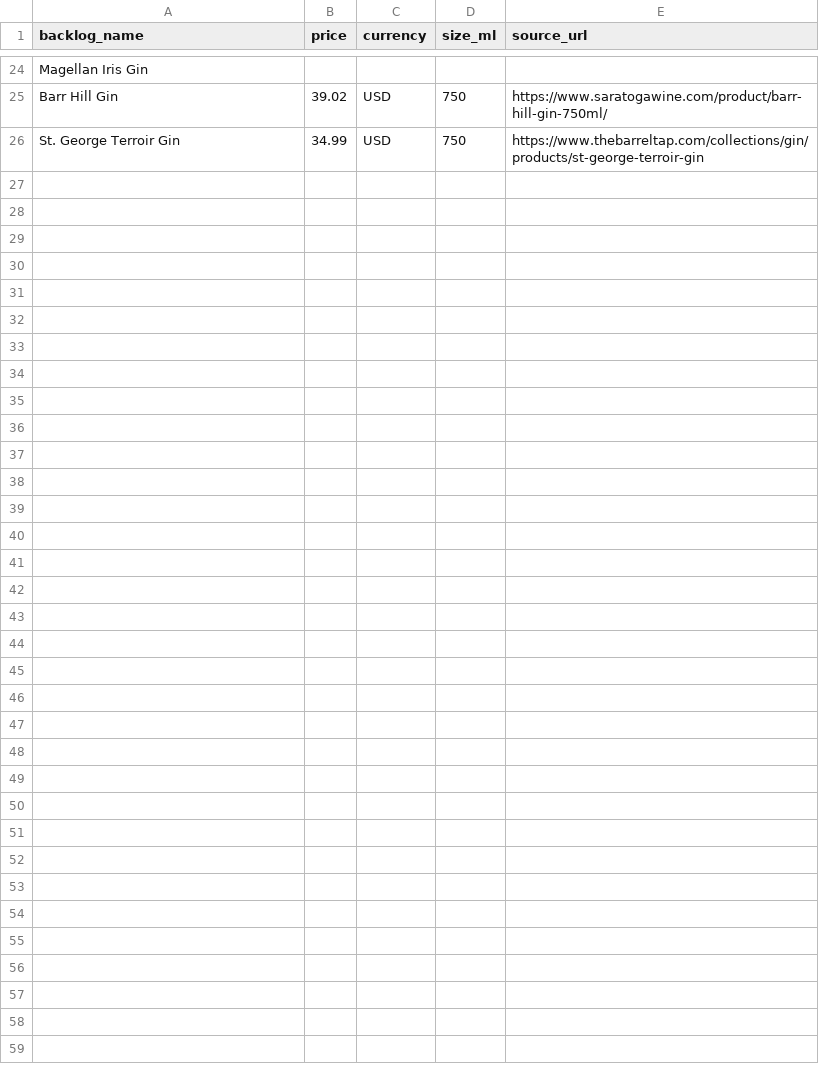
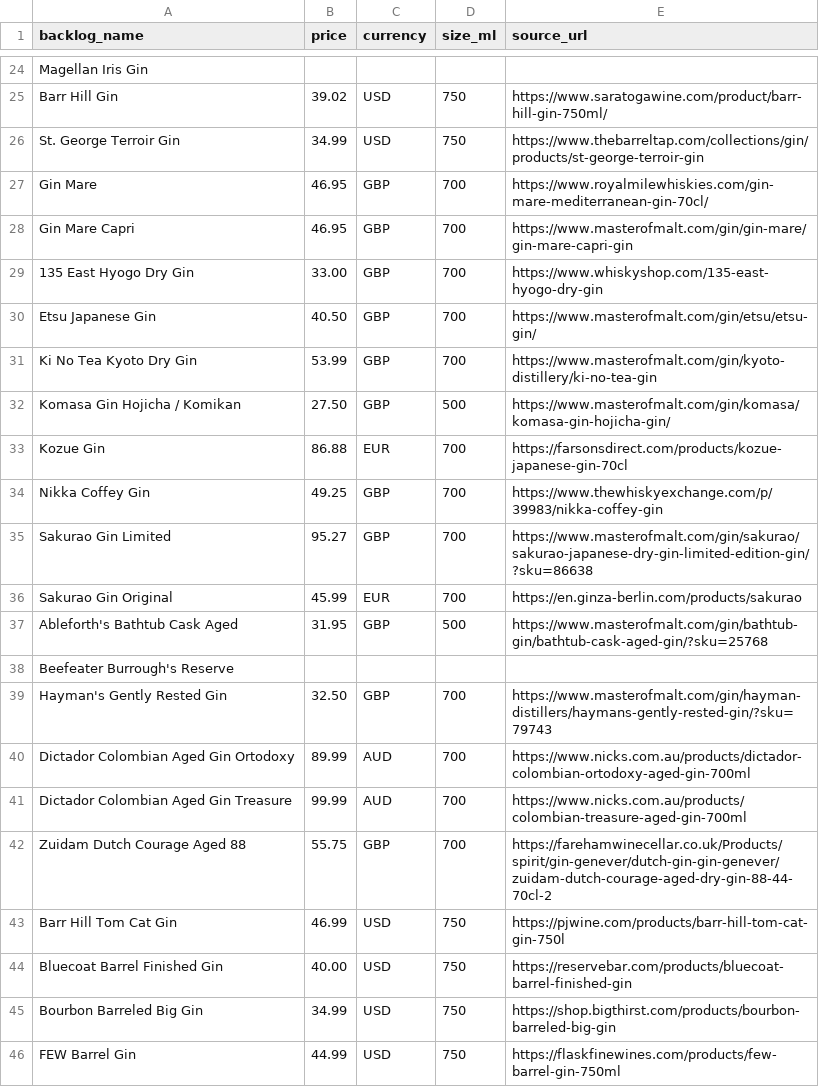
Before and after one commit to nguyenphucle15-maker/spirit-card, a TSV file: data/prices/batches/out_04.tsv, drawn as a sheet; only a part is shown, gaps mark what is left out.

```diff
--- a/data/prices/batches/out_04.tsv
+++ b/data/prices/batches/out_04.tsv
@@ -26 +26,21 @@ Barr Hill Gin	39.02	USD	750	https://www.saratogawine.com/product/barr-hill-gin-7
 St. George Terroir Gin	34.99	USD	750	https://www.thebarreltap.com/collections/gin/products/st-george-terroir-gin
+Gin Mare	46.95	GBP	700	https://www.royalmilewhiskies.com/gin-mare-mediterranean-gin-70cl/
+Gin Mare Capri	46.95	GBP	700	https://www.masterofmalt.com/gin/gin-mare/gin-mare-capri-gin
+135 East Hyogo Dry Gin	33.00	GBP	700	https://www.whiskyshop.com/135-east-hyogo-dry-gin
+Etsu Japanese Gin	40.50	GBP	700	https://www.masterofmalt.com/gin/etsu/etsu-gin/
+Ki No Tea Kyoto Dry Gin	53.99	GBP	700	https://www.masterofmalt.com/gin/kyoto-distillery/ki-no-tea-gin
+Komasa Gin Hojicha / Komikan	27.50	GBP	500	https://www.masterofmalt.com/gin/komasa/komasa-gin-hojicha-gin/
+Kozue Gin	86.88	EUR	700	https://farsonsdirect.com/products/kozue-japanese-gin-70cl
+Nikka Coffey Gin	49.25	GBP	700	https://www.thewhiskyexchange.com/p/39983/nikka-coffey-gin
+Sakurao Gin Limited	95.27	GBP	700	https://www.masterofmalt.com/gin/sakurao/sakurao-japanese-dry-gin-limited-edition-gin/?sku=86638
+Sakurao Gin Original	45.99	EUR	700	https://en.ginza-berlin.com/products/sakurao
+Ableforth's Bathtub Cask Aged	31.95	GBP	500	https://www.masterofmalt.com/gin/bathtub-gin/bathtub-cask-aged-gin/?sku=25768
+Beefeater Burrough's Reserve				
+Hayman's Gently Rested Gin	32.50	GBP	700	https://www.masterofmalt.com/gin/hayman-distillers/haymans-gently-rested-gin/?sku=79743
+Dictador Colombian Aged Gin Ortodoxy	89.99	AUD	700	https://www.nicks.com.au/products/dictador-colombian-ortodoxy-aged-gin-700ml
+Dictador Colombian Aged Gin Treasure	99.99	AUD	700	https://www.nicks.com.au/products/colombian-treasure-aged-gin-700ml
+Zuidam Dutch Courage Aged 88	55.75	GBP	700	https://farehamwinecellar.co.uk/Products/spirit/gin-genever/dutch-gin-gin-genever/zuidam-dutch-courage-aged-dry-gin-88-44-70cl-2
+Barr Hill Tom Cat Gin	46.99	USD	750	https://pjwine.com/products/barr-hill-tom-cat-gin-750l
+Bluecoat Barrel Finished Gin	40.00	USD	750	https://reservebar.com/products/bluecoat-barrel-finished-gin
+Bourbon Barreled Big Gin	34.99	USD	750	https://shop.bigthirst.com/products/bourbon-barreled-big-gin
+FEW Barrel Gin	44.99	USD	750	https://flaskfinewines.com/products/few-barrel-gin-750ml
```
Also changed, not shown: data/prices/batches/out_05.tsv.
